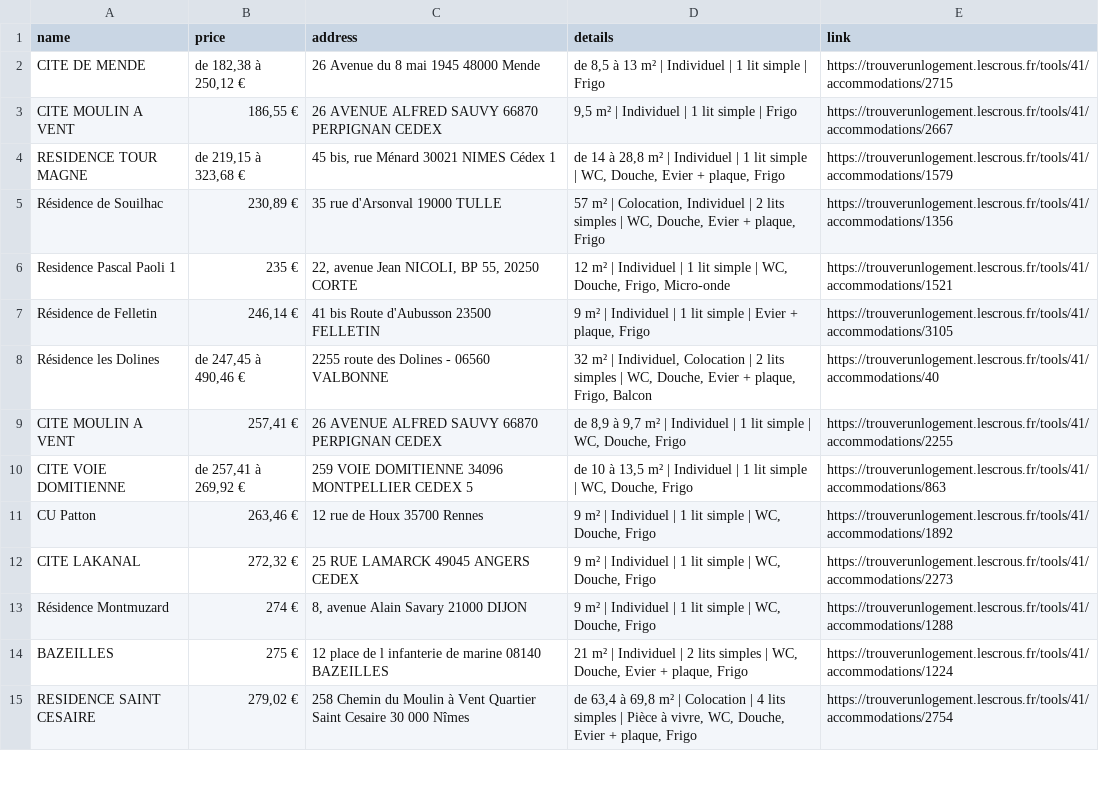
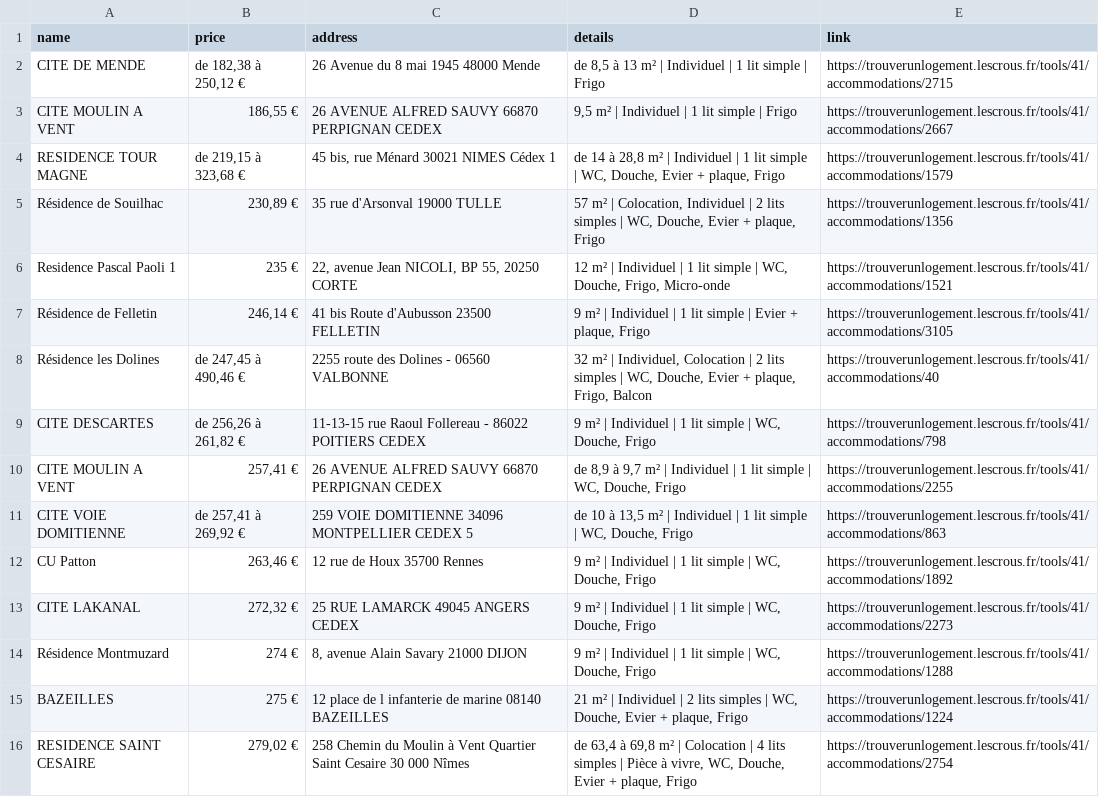
Before and after one commit to jabrane-me/crous-bot-notifier, a CSV file: available_residences.csv, drawn as a sheet; only a part is shown; the diff names each change by its address in the sheet, - before the commit and + after, or states it on an @@ line.

```diff
--- a/available_residences.csv
+++ b/available_residences.csv
+row 9: CITE DESCARTES | de 256,26 à 261,82 € | 11-13-15 rue Raoul Follereau - 86022 POITIERS CEDEX | 9 m² | Individuel | 1 lit simple | WC, Douche, Frigo | https://trouverunlogement.lescrous.fr/tools/41/accommodations/798
```
